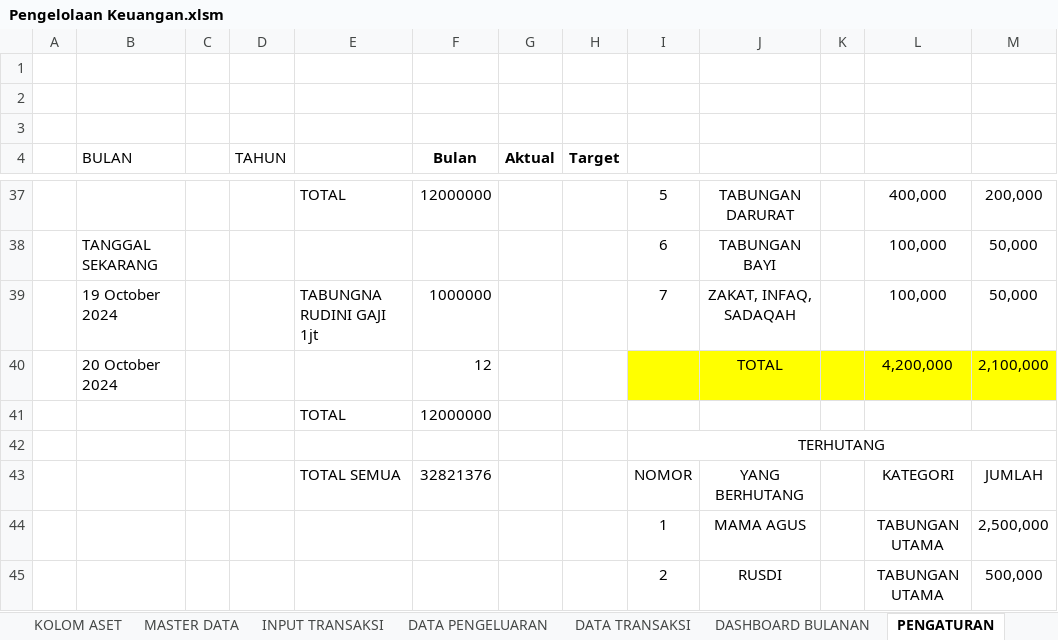
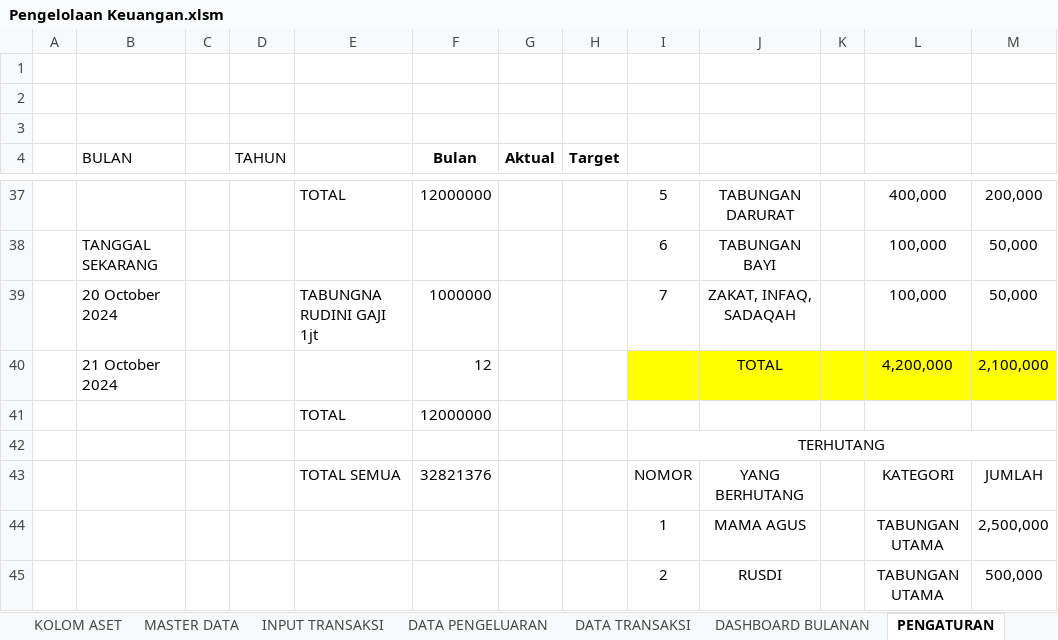
Before and after one commit to rudininh/pengeluaran, an Excel workbook: Pengeluaran/Pengelolaan Keuangan.xlsm, sheet PENGATURAN, drawn as a sheet; only a part is shown, gaps mark what is left out; values as stored, in another font and other column widths than the file's, no borders; charts and pictures not drawn; the diff names each change by its address in the sheet, - before the commit and + after, or states it on an @@ line.

```diff
--- a/Pengeluaran/Pengelolaan Keuangan.xlsm (sheet PENGATURAN)
+++ b/Pengeluaran/Pengelolaan Keuangan.xlsm (sheet PENGATURAN)
-B39 (BULAN): 19 October 2024
+B39 (BULAN): 20 October 2024
-B40 (BULAN): 20 October 2024
+B40 (BULAN): 21 October 2024
```
Also changed, not shown: sheet MASTER DATA, sheet INPUT TRANSAKSI, charts or pictures.
